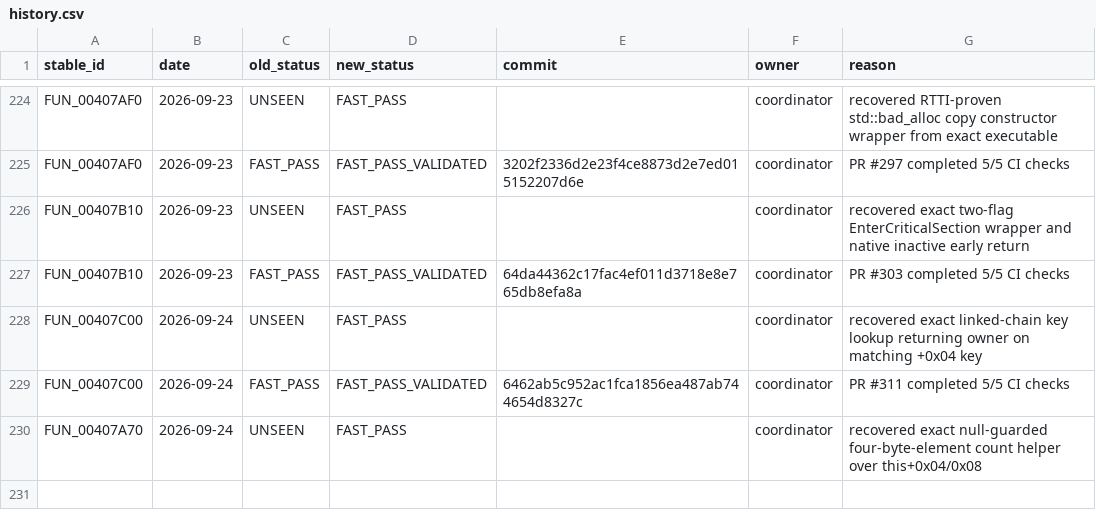
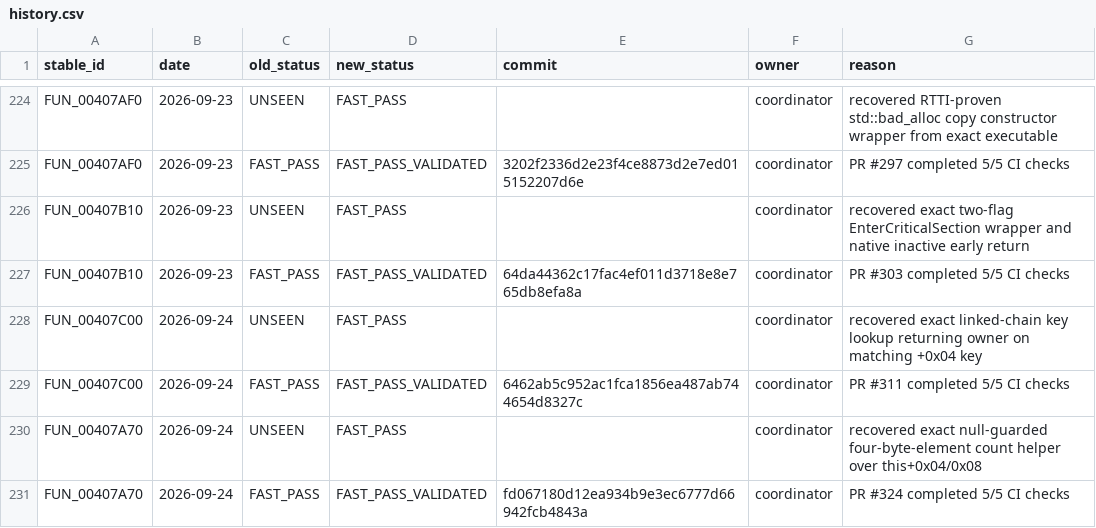
Before and after one commit to Putxo/BioHazard-V-Resurrection, a CSV file: database/history.csv, drawn as a sheet; only a part is shown, gaps mark what is left out; the diff names each change by its address in the sheet, - before the commit and + after, or states it on an @@ line.

Commit message:
Promote FUN_00407A70 in database/history.csv

```diff
--- a/database/history.csv
+++ b/database/history.csv
+row 231: FUN_00407A70 | 2026-09-24 | FAST_PASS | FAST_PASS_VALIDATED | fd067180d12ea934b9e3ec6777d66942fcb4843a | coordinator | PR #324 completed 5/5 CI checks
```
